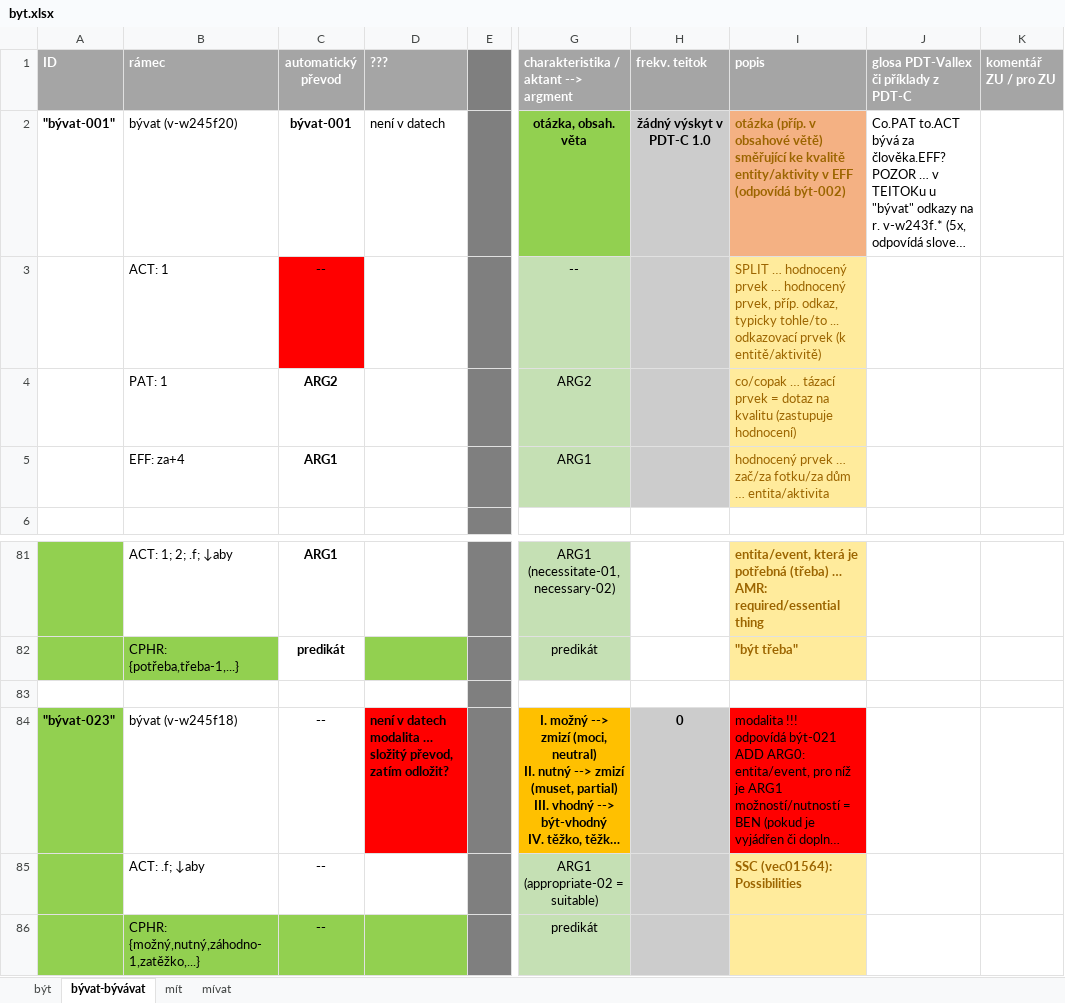
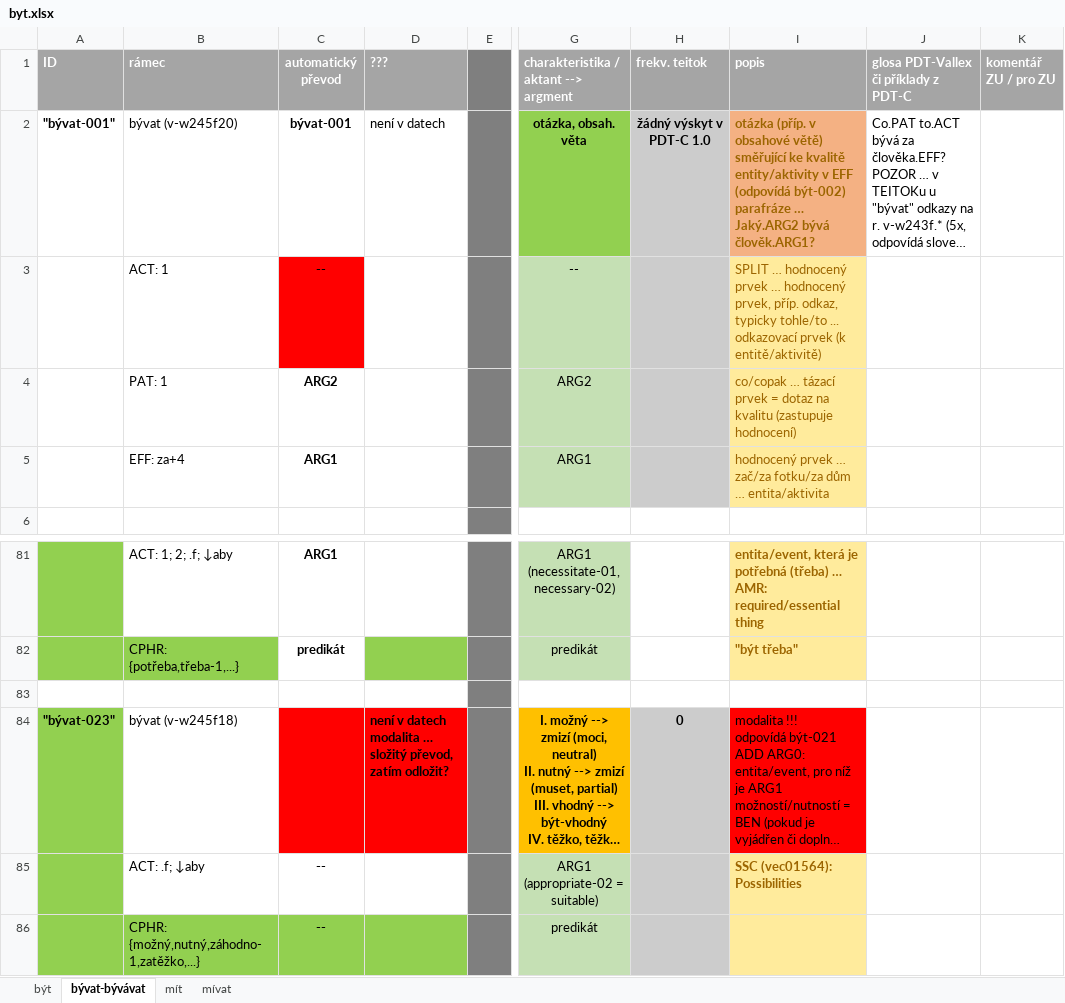
Before and after one commit to ufal/UMR, an Excel workbook: tecto2umr/byt.xlsx, sheet bývat-bývávat, drawn as a sheet; only a part is shown, gaps mark what is left out; long unchanged cells end in …; values as stored, in another font and other column widths than the file's, no borders; ↵ is a line break in a cell; the diff names each change by its address in the sheet, - before the commit and + after, or states it on an @@ line.

```diff
--- a/tecto2umr/byt.xlsx (sheet bývat-bývávat)
+++ b/tecto2umr/byt.xlsx (sheet bývat-bývávat)
-I2 (popis): …(odpovídá být-002)
+I2 (popis): …(odpovídá být-002) ↵ parafráze … Jaký.ARG2 bývá člověk.ARG1?
-C84 (automatický převod): --
+C84 (automatický převod): (empty)
-C84 fill: none
+C84 fill: #FF0000
```
Also changed, not shown: sheet být.
